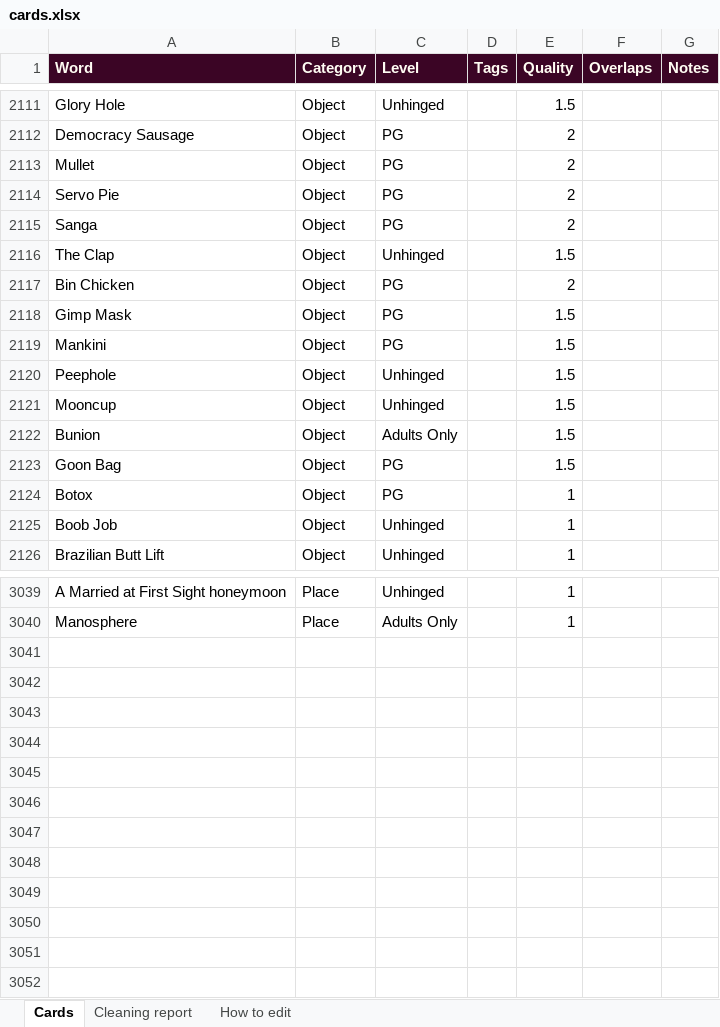
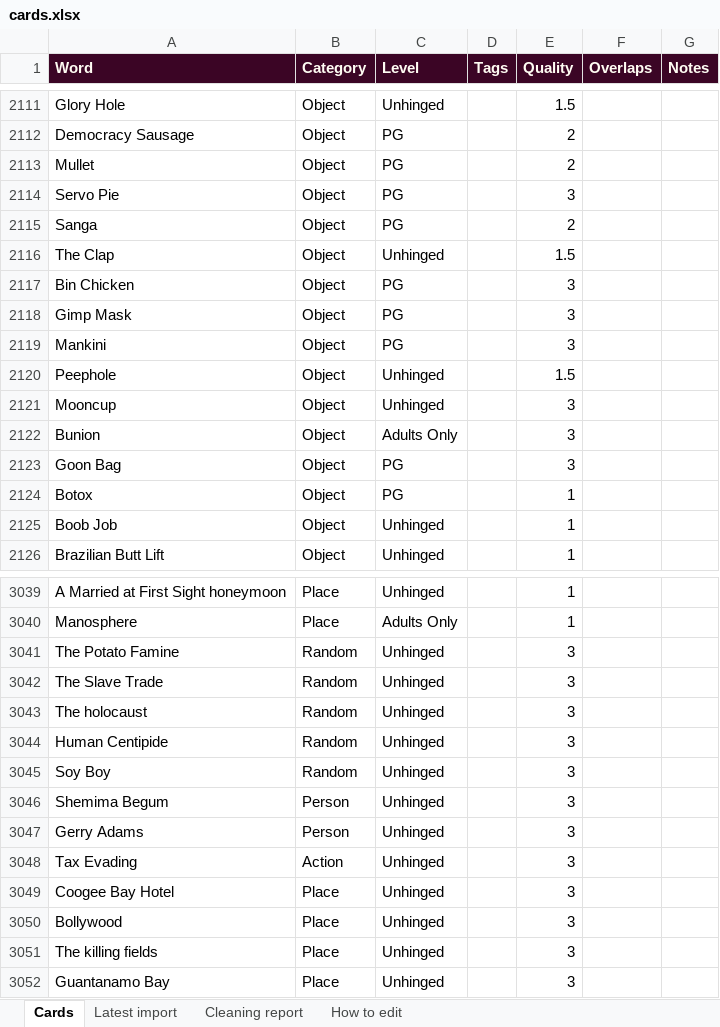
Before and after one commit to Jessica310797/packing_organiser, an Excel workbook: what-you-sayin/cards.xlsx, sheet Cards, drawn as a sheet; only a part is shown, gaps mark what is left out; values as stored, in another font and other column widths than the file's, no borders; the diff covers the shown part only; the diff names each change by its address in the sheet, - before the commit and + after, or states it on an @@ line.

```diff
--- a/what-you-sayin/cards.xlsx (sheet Cards)
+++ b/what-you-sayin/cards.xlsx (sheet Cards)
+sheet tab: Latest import
-E2114 (Quality): 2
+E2114 (Quality): 3
-E2117 (Quality): 2
+E2117 (Quality): 3
-E2118:E2119 (Quality): 1.5
+E2118:E2119 (Quality): 3
-E2121:E2123 (Quality): 1.5
+E2121:E2123 (Quality): 3
+row 3041: The Potato Famine | Random | Unhinged |  | 3
+row 3042: The Slave Trade | Random | Unhinged |  | 3
+row 3043: The holocaust | Random | Unhinged |  | 3
+row 3044: Human Centipide | Random | Unhinged |  | 3
+row 3045: Soy Boy | Random | Unhinged |  | 3
+row 3046: Shemima Begum | Person | Unhinged |  | 3
+row 3047: Gerry Adams | Person | Unhinged |  | 3
+row 3048: Tax Evading | Action | Unhinged |  | 3
+row 3049: Coogee Bay Hotel | Place | Unhinged |  | 3
+row 3050: Bollywood | Place | Unhinged |  | 3
+row 3051: The killing fields | Place | Unhinged |  | 3
+row 3052: Guantanamo Bay | Place | Unhinged |  | 3
```
Also changed, not shown: 161 edited cells elsewhere in this sheet, sheet How to edit, 4 other files.
